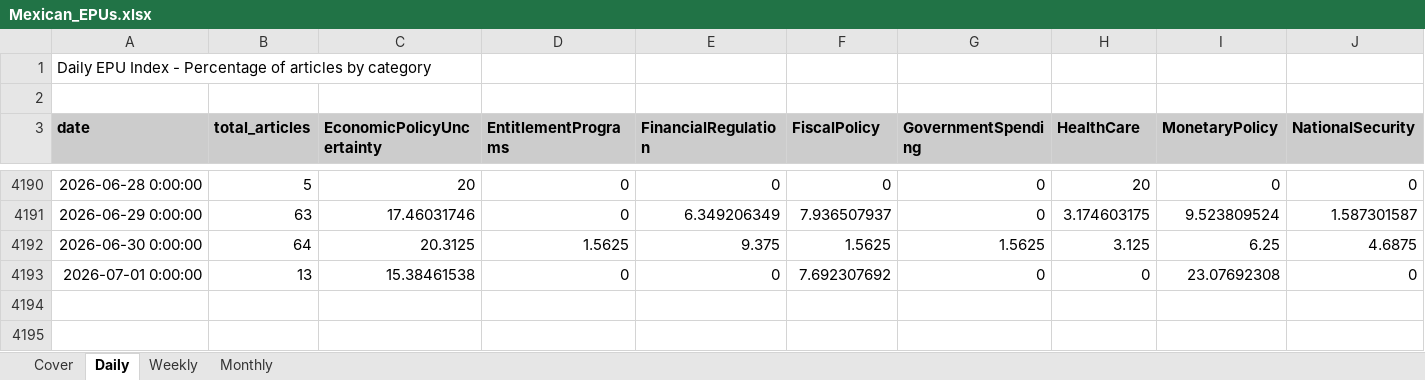
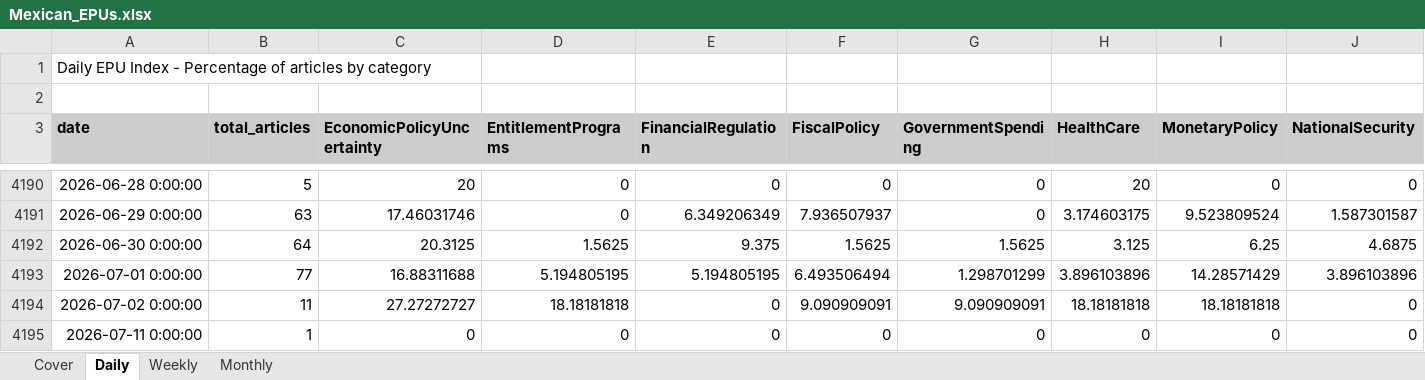
Before and after one commit to adentler1/MonitoringMexico, an Excel workbook: Mexican_EPUs.xlsx, sheet Daily, drawn as a sheet; only a part is shown, gaps mark what is left out; values as stored, in another font and other column widths than the file's, no borders; rows hold the shown columns only; the diff covers the shown part only; the diff names each change by its address in the sheet, - before the commit and + after, or states it on an @@ line.

Commit message:
Update Mexican_EPUs.xlsx - 2026-07-02

```diff
--- a/Mexican_EPUs.xlsx (sheet Daily)
+++ b/Mexican_EPUs.xlsx (sheet Daily)
-B4193 (total_articles): 13
+B4193 (total_articles): 77
-C4193 (EconomicPolicyUncertainty): 15.38461538
+C4193 (EconomicPolicyUncertainty): 16.88311688
-D4193 (EntitlementPrograms): 0
+D4193 (EntitlementPrograms): 5.194805195
-E4193 (FinancialRegulation): 0
+E4193 (FinancialRegulation): 5.194805195
-F4193 (FiscalPolicy): 7.692307692
+F4193 (FiscalPolicy): 6.493506494
-G4193 (GovernmentSpending): 0
+G4193 (GovernmentSpending): 1.298701299
-H4193 (HealthCare): 0
+H4193 (HealthCare): 3.896103896
-I4193 (MonetaryPolicy): 23.07692308
+I4193 (MonetaryPolicy): 14.28571429
-J4193 (NationalSecurity): 0
+J4193 (NationalSecurity): 3.896103896
+row 4194: 2026-07-02 0:00:00 | 11 | 27.27272727 | 18.18181818 | 0 | 9.090909091 | 9.090909091 | 18.18181818 | 18.18181818 | 0
+row 4195: 2026-07-11 0:00:00 | 1 | 0 | 0 | 0 | 0 | 0 | 0 | 0 | 0
```
Also changed, not shown: 7 edited cells elsewhere in this sheet, sheet Weekly, sheet Monthly, sheet Cover.
